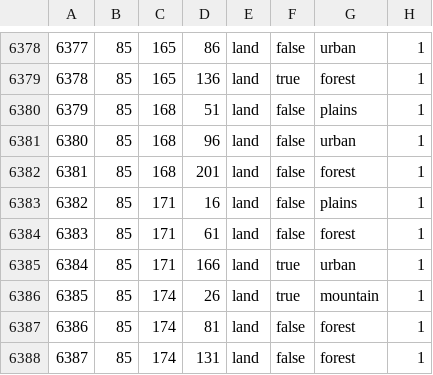
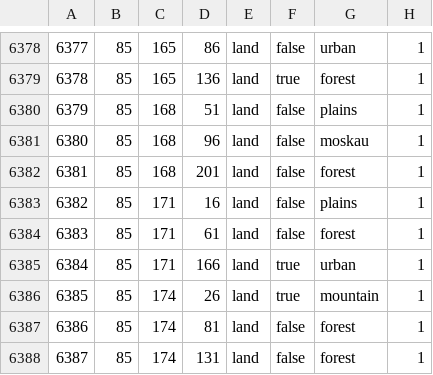
Before and after one commit to NiloticNarcotic/The-Community-Expansion, a CSV file: map/definition.csv, drawn as a sheet; only a part is shown, gaps mark what is left out.

```diff
--- a/map/definition.csv
+++ b/map/definition.csv
@@ -6380,3 +6380,3 @@
 6379;85;168;51;land;false;plains;1
-6380;85;168;96;land;false;urban;1
+6380;85;168;96;land;false;moskau;1
 6381;85;168;201;land;false;forest;1
```
Also changed, not shown: 19 other files.
